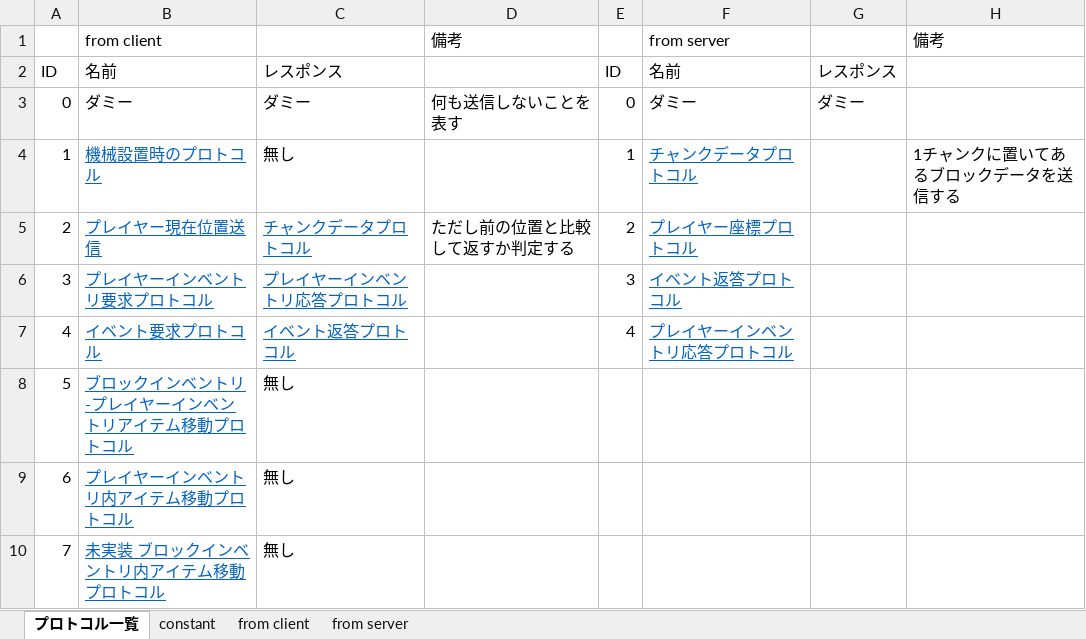
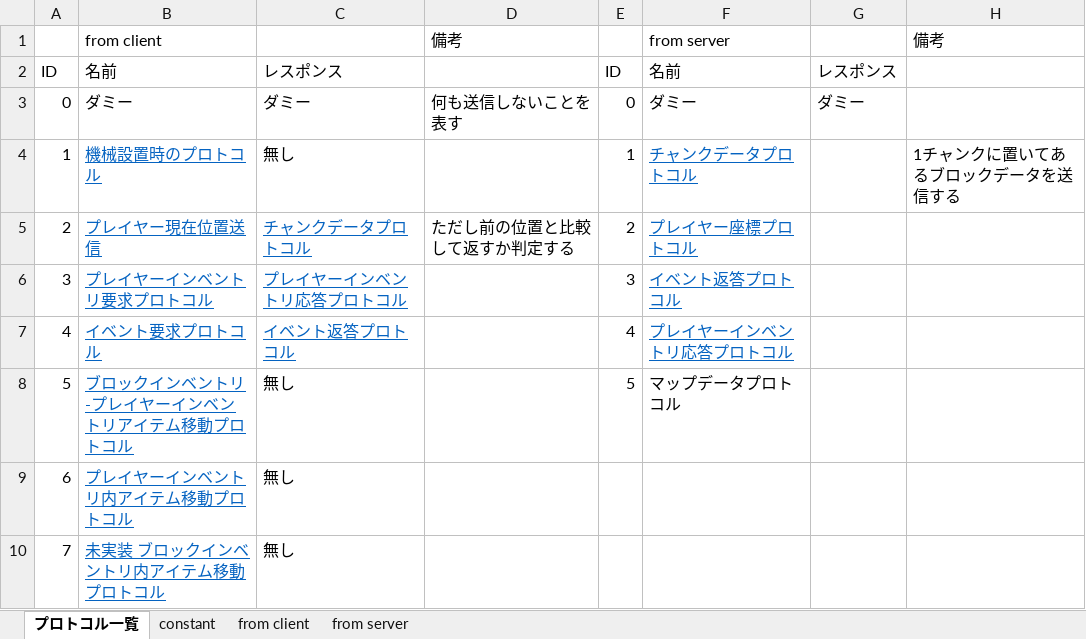
Before and after one commit to moorestech/moorestech, an Excel workbook: Server.Protocol/プロトコル設計.xlsx, sheet プロトコル一覧, drawn as a sheet; values as stored, in another font and other column widths than the file's, no borders; the diff names each change by its address in the sheet, - before the commit and + after, or states it on an @@ line.

```diff
--- a/Server.Protocol/プロトコル設計.xlsx (sheet プロトコル一覧)
+++ b/Server.Protocol/プロトコル設計.xlsx (sheet プロトコル一覧)
-E8: (empty)
+E8: 5
-F8: (empty)
+F8: マップデータプロトコル
```
Also changed, not shown: sheet from client.
